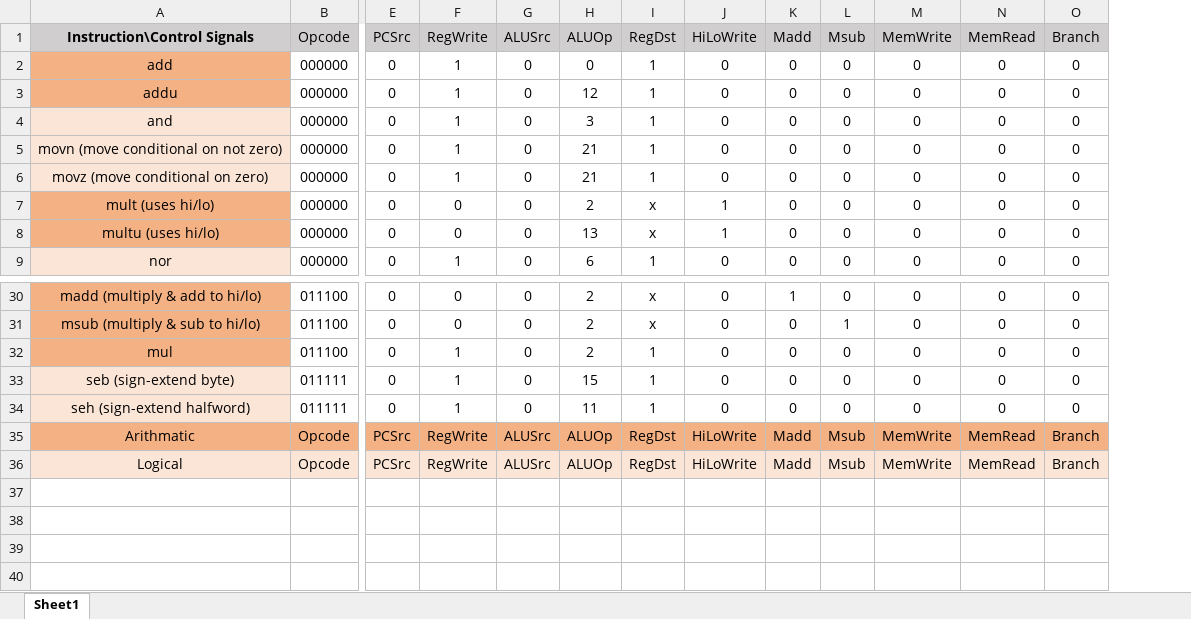
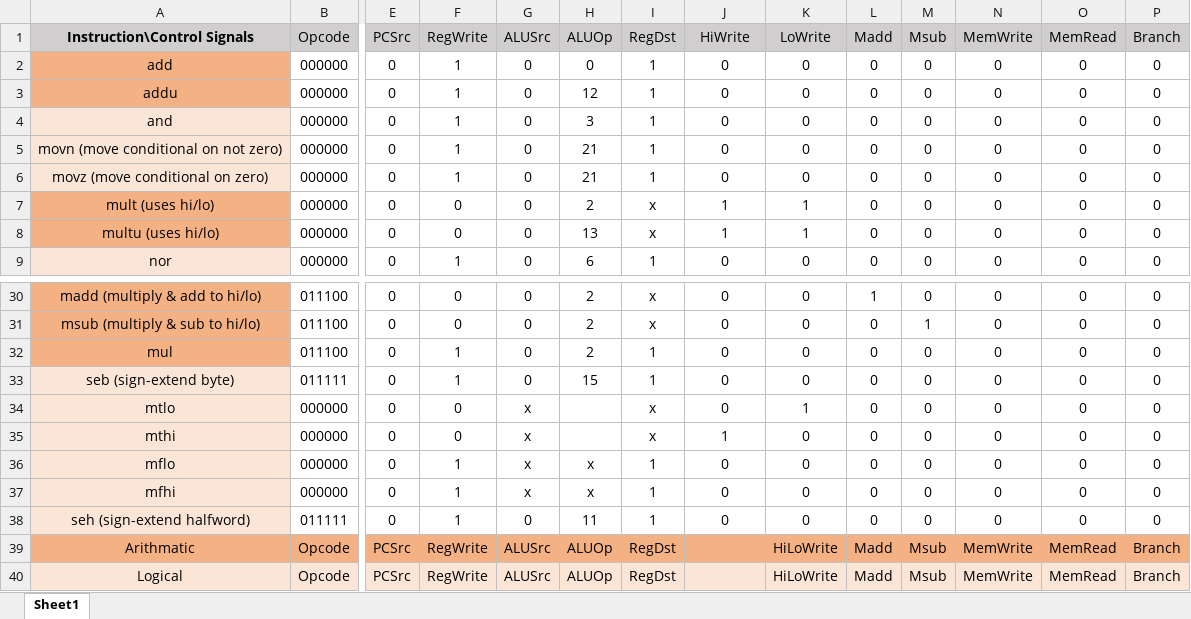
Before and after one commit to rbnprdy/MIPSProcessor, an Excel workbook: Control Signals.xlsx, sheet Sheet1, drawn as a sheet; only a part is shown, gaps mark what is left out; values as stored, in another font and other column widths than the file's, no borders; addresses are those after the commit; rows hold the shown columns only; the diff names each change by its address in the sheet, - before the commit and + after, or states it on an @@ line.

Commit message:
Started adding mthi,mtlo

```diff
--- a/Control Signals.xlsx (sheet Sheet1)
+++ b/Control Signals.xlsx (sheet Sheet1)
+column K (LoWrite), rows 2-9: 0 | 0 | 0 | 0 | 0 | 1 | 1 | 0; rows 30-33: all 0; rows 38-40: 0 | HiLoWrite | HiLoWrite
-J1: HiLoWrite
+J1: HiWrite
+row 34: mtlo | 000000 | 0 | 0 | x |  | x | 0 | 1 | 0 | 0 | 0 | 0 | 0
+row 35: mthi | 000000 | 0 | 0 | x |  | x | 1 | 0 | 0 | 0 | 0 | 0 | 0
+row 36: mflo | 000000 | 0 | 1 | x | x | 1 | 0 | 0 | 0 | 0 | 0 | 0 | 0
+row 37: mfhi | 000000 | 0 | 1 | x | x | 1 | 0 | 0 | 0 | 0 | 0 | 0 | 0
-J39:J40 (HiWrite): HiLoWrite
+J39:J40 (HiWrite): (empty)
```
Also changed, not shown: 11 other files.
